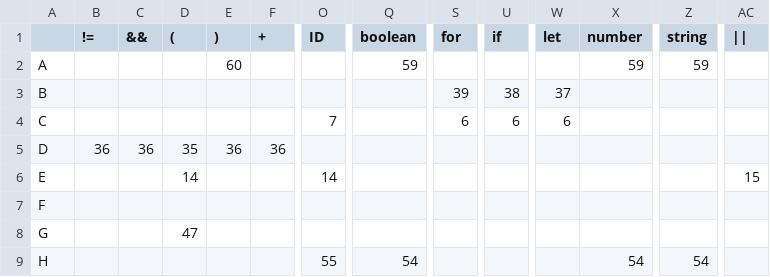
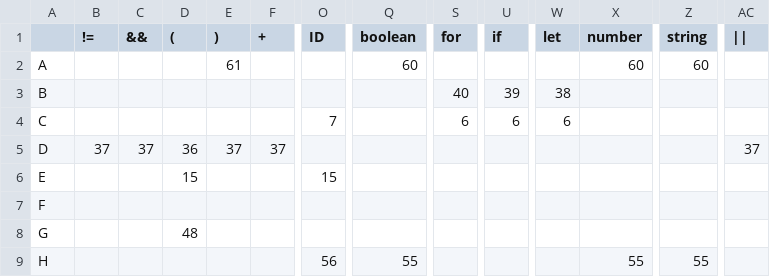
Before and after one commit to xiaopeng-ye/pdl, a CSV file: descendente_tabular.csv, drawn as a sheet; only a part is shown, gaps mark what is left out; the diff covers the shown part only; the diff names each change by its address in the sheet, - before the commit and + after, or states it on an @@ line.

Commit message:
Added table

```diff
--- a/descendente_tabular.csv
+++ b/descendente_tabular.csv
-E2 ()): 60
+E2 ()): 61
-Q2 (boolean): 59
+Q2 (boolean): 60
-X2 (number): 59
+X2 (number): 60
-Z2 (string): 59
+Z2 (string): 60
-S3 (for): 39
+S3 (for): 40
-U3 (if): 38
+U3 (if): 39
-W3 (let): 37
+W3 (let): 38
-B5 (!=): 36
+B5 (!=): 37
-C5 (&&): 36
+C5 (&&): 37
-D5 ((): 35
+D5 ((): 36
-E5 ()): 36
+E5 ()): 37
-F5 (+): 36
+F5 (+): 37
-AC5 (||): (empty)
+AC5 (||): 37
-D6 ((): 14
+D6 ((): 15
-O6 (ID): 14
+O6 (ID): 15
-AC6 (||): 15
+AC6 (||): (empty)
-D8 ((): 47
+D8 ((): 48
-O9 (ID): 55
+O9 (ID): 56
-Q9 (boolean): 54
+Q9 (boolean): 55
-X9 (number): 54
+X9 (number): 55
-Z9 (string): 54
+Z9 (string): 55
```
Also changed, not shown: 105 edited cells elsewhere in this file, 3 other files.
